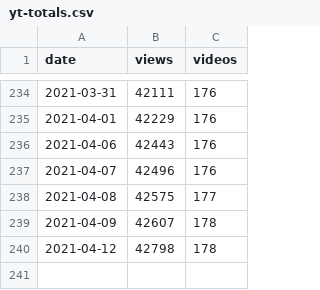
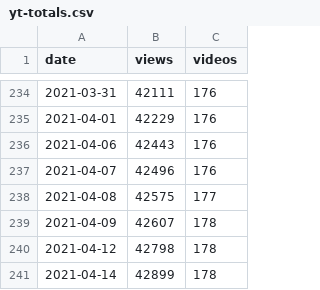
Before and after one commit to 0sumrich/library-dash, a CSV file: src/data/yt-totals.csv, drawn as a sheet; only a part is shown, gaps mark what is left out.

```diff
--- a/src/data/yt-totals.csv
+++ b/src/data/yt-totals.csv
@@ -240 +240,2 @@ date,views,videos
 2021-04-12,42798,178
+2021-04-14,42899,178
```
Also changed, not shown: src/data/social_media.csv, src/data/yt-videos.csv.
